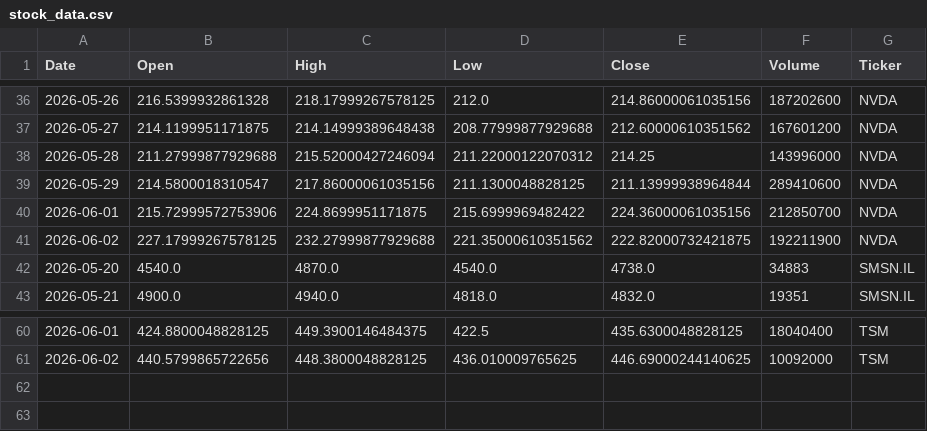
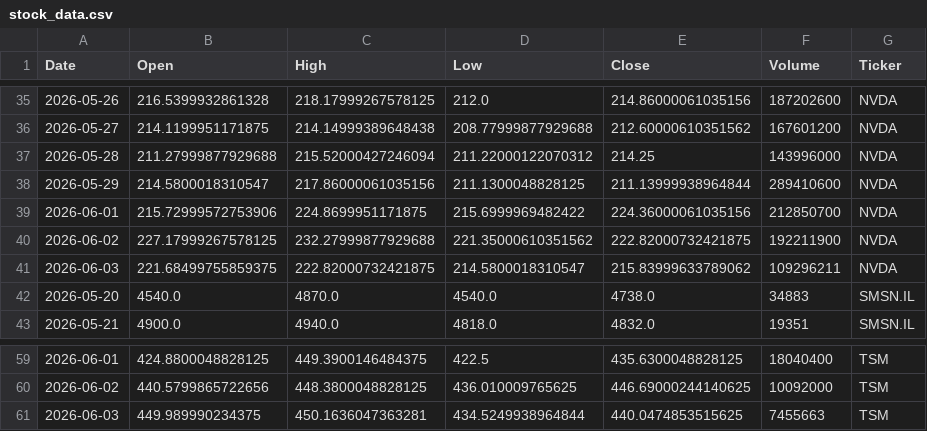
Before and after one commit to Jaedin-Rogers/Automated_Stock_Data_Pipeline, a CSV file: stock_data.csv, drawn as a sheet; only a part is shown, gaps mark what is left out; the diff covers the shown part only; the diff names each change by its address in the sheet, - before the commit and + after, or states it on an @@ line.

```diff
--- a/stock_data.csv
+++ b/stock_data.csv
+row 41: 2026-06-03 | 221.68499755859375 | 222.82000732421875 | 214.5800018310547 | 215.83999633789062 | 109296211 | NVDA
+row 61: 2026-06-03 | 449.989990234375 | 450.1636047363281 | 434.5249938964844 | 440.0474853515625 | 7455663 | TSM
```
Also changed, not shown: 3 added rows, 5 removed rows and 4 edited cells elsewhere in this file.
